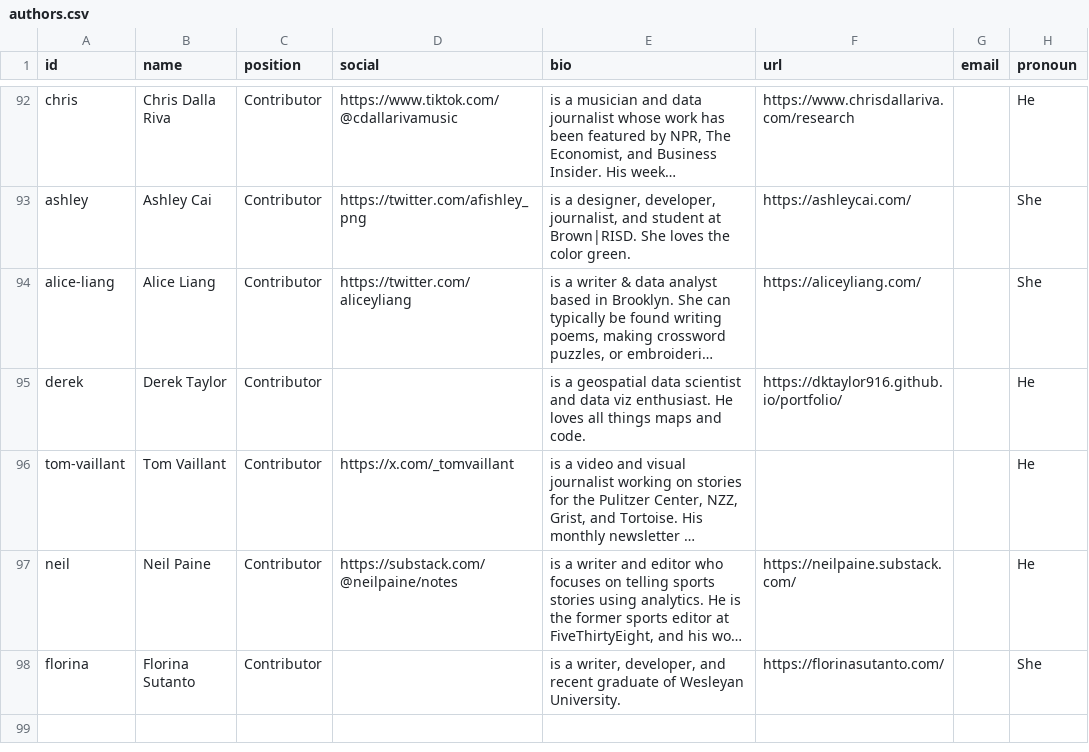
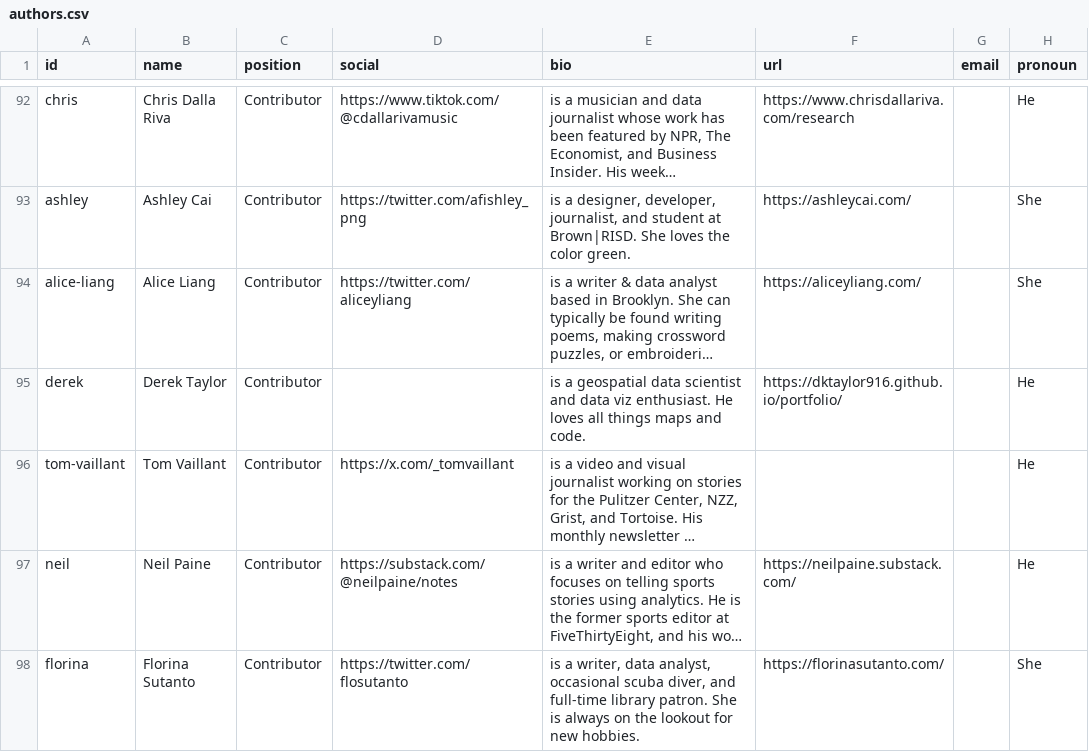
Before and after one commit to the-pudding/website, a CSV file: src/data/authors.csv, drawn as a sheet; only a part is shown, gaps mark what is left out; long unchanged cells end in …; the diff names each change by its address in the sheet, - before the commit and + after, or states it on an @@ line.

```diff
--- a/src/data/authors.csv
+++ b/src/data/authors.csv
-D98 (social): (empty)
+D98 (social): https://twitter.com/flosutanto
-E98 (bio): …a writer, developer, and recent graduate of Wesleyan University.
+E98 (bio): …a writer, data analyst, occasional scuba diver, and full-time library patron. She is always on the lookout for new hobbies.
```
Also changed, not shown: src/data/stories.csv, 2 other files.
